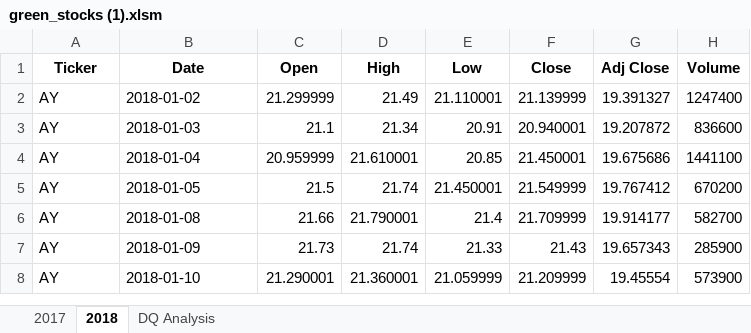
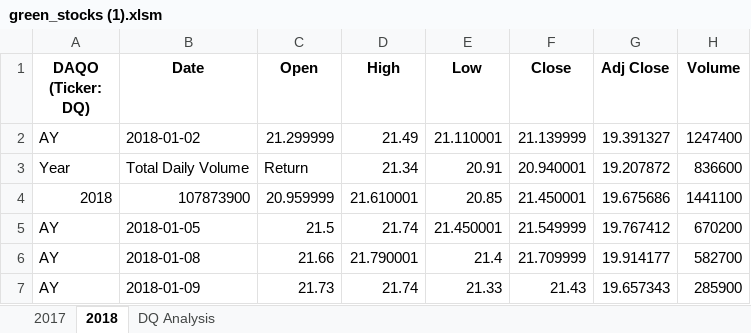
Before and after one commit to roboy88/Datascience, an Excel workbook: green_stocks (1).xlsm, sheet 2018, drawn as a sheet; only a part is shown; the shorter side is filled out with more unchanged rows; values as stored, in another font and other column widths than the file's, no borders; the diff names each change by its address in the sheet, - before the commit and + after, or states it on an @@ line.

Commit message:
Add files via upload
To Stocks analysis repository

```diff
--- a/green_stocks (1).xlsm (sheet 2018)
+++ b/green_stocks (1).xlsm (sheet 2018)
-A1: Ticker
+A1: DAQO (Ticker: DQ)
-A3 (DAQO (Ticker: DQ)): AY
+A3 (DAQO (Ticker: DQ)): Year
-B3 (Date): 2018-01-03
+B3 (Date): Total Daily Volume
-C3 (Open): 21.1
+C3 (Open): Return
-A4 (DAQO (Ticker: DQ)): AY
+A4 (DAQO (Ticker: DQ)): 2018
-B4 (Date): 2018-01-04
+B4 (Date): 107873900
```
